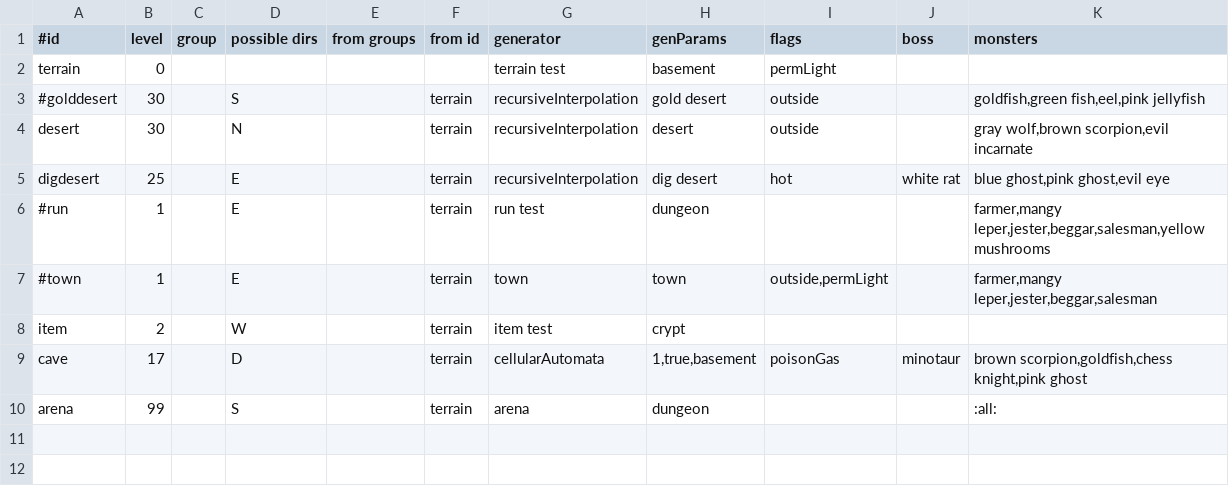
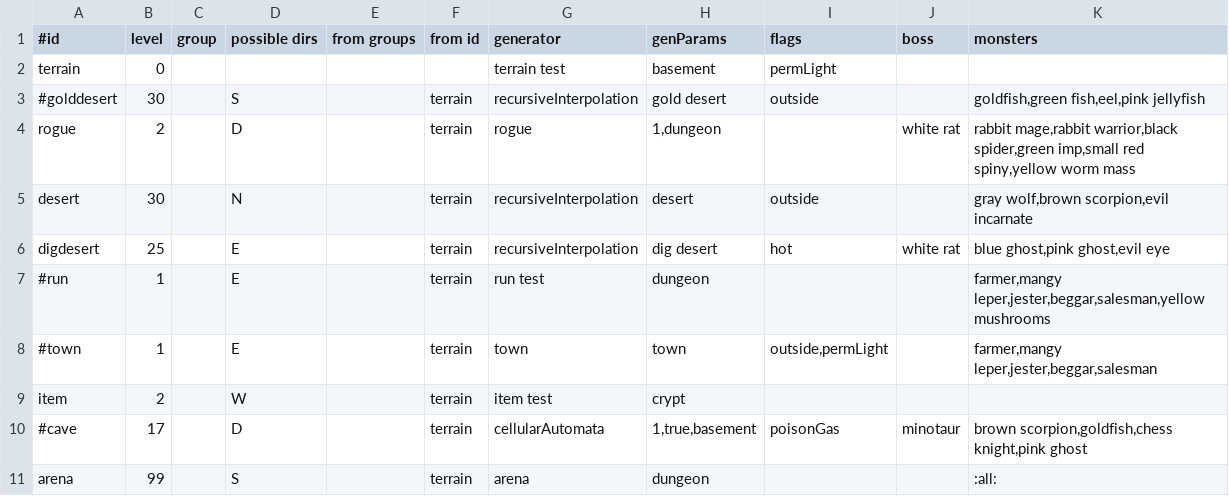
Before and after one commit to jonathanacross/pow, a TSV file: src/main/resources/data/test-levels.tsv, drawn as a sheet.

Commit message:
more small bug fixes and cleanups
- use tab to switch between floor/inventory
- rogue levels not quite so full of wall
- possible fix to running bug
- only target monsters that are in field of view

```diff
--- a/src/main/resources/data/test-levels.tsv
+++ b/src/main/resources/data/test-levels.tsv
@@ -3,2 +3,3 @@ terrain	0					terrain test	basement	permLight
 #golddesert	30		S		terrain	recursiveInterpolation	gold desert	outside		goldfish,green fish,eel,pink jellyfish
+rogue	2		D		terrain	rogue	1,dungeon		white rat	rabbit mage,rabbit warrior,black spider,green imp,small red spiny,yellow worm mass
 desert	30		N		terrain	recursiveInterpolation	desert	outside		gray wolf,brown scorpion,evil incarnate
@@ -8,3 +9,3 @@ digdesert	25		E		terrain	recursiveInterpolation	dig desert	hot	white rat	blue gh
 item	2		W		terrain	item test	crypt			
-cave	17		D		terrain	cellularAutomata	1,true,basement	poisonGas	minotaur	brown scorpion,goldfish,chess knight,pink ghost
+#cave	17		D		terrain	cellularAutomata	1,true,basement	poisonGas	minotaur	brown scorpion,goldfish,chess knight,pink ghost
 arena	99		S		terrain	arena	dungeon			:all:
```
Also changed, not shown: 17 other files.
